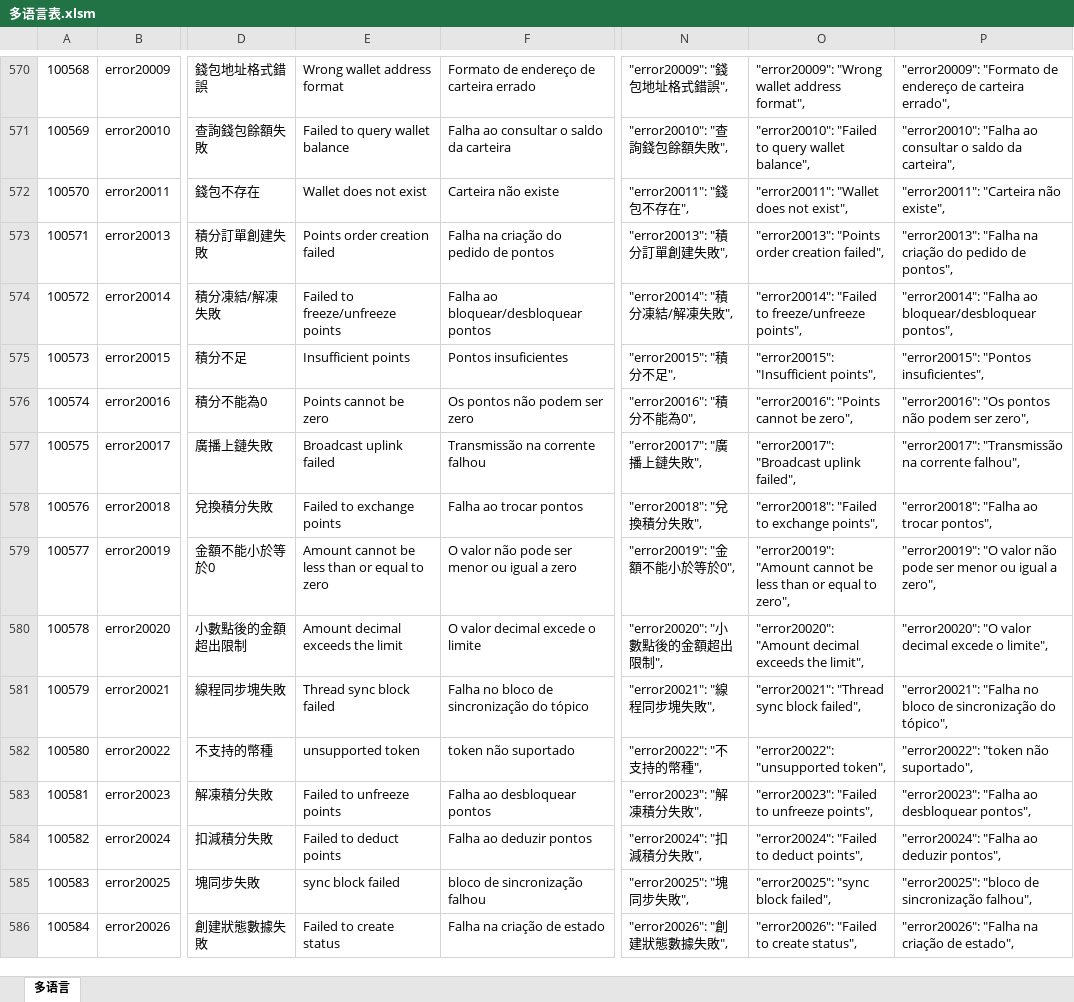
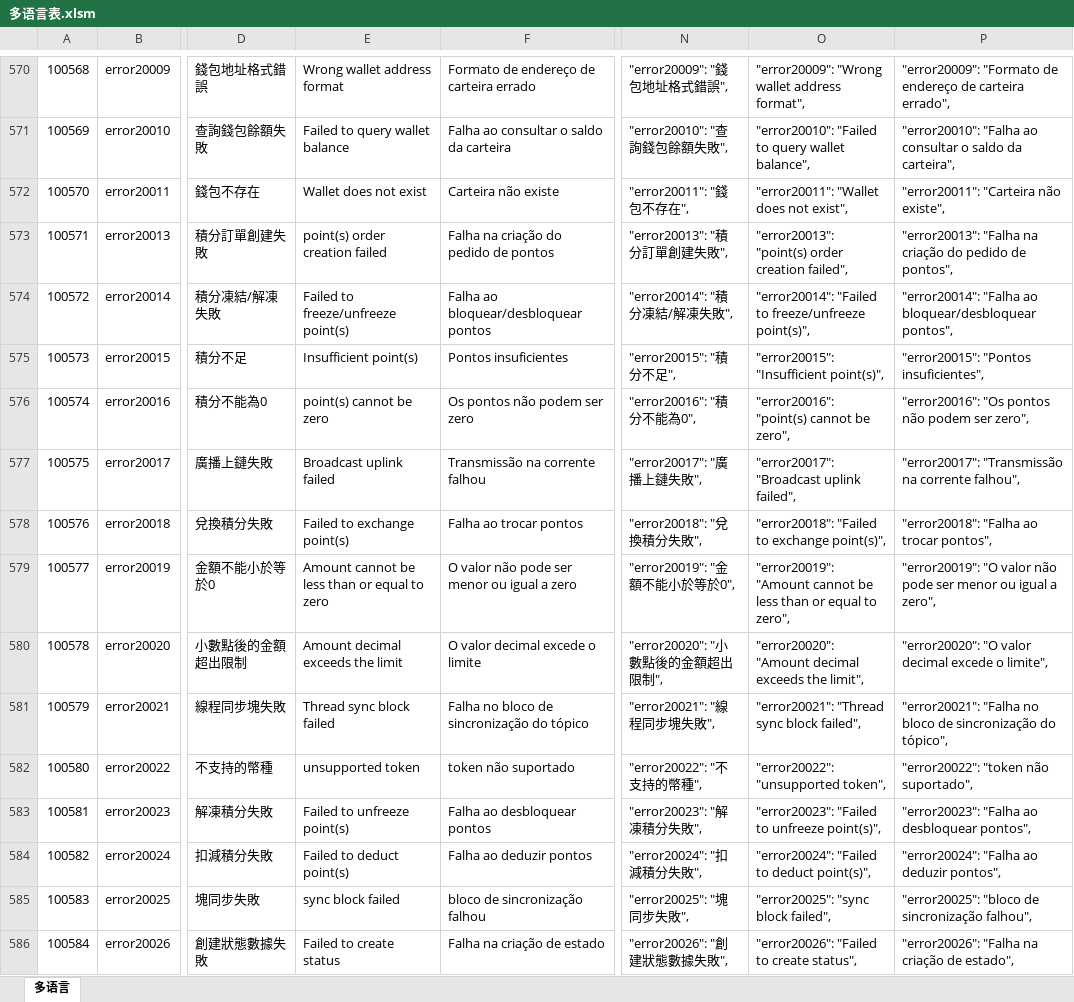
Before and after one commit to liujianyu57/socrates-lang, an Excel workbook: 多语言表.xlsm, sheet 多语言, drawn as a sheet; only a part is shown, gaps mark what is left out; values as stored, in another font and other column widths than the file's, no borders; charts and pictures and conditional formats not drawn; the diff covers the shown part only; the diff names each change by its address in the sheet, - before the commit and + after, or states it on an @@ line.

```diff
--- a/多语言表.xlsm (sheet 多语言)
+++ b/多语言表.xlsm (sheet 多语言)
-E573: Points order creation failed
+E573: point(s) order creation failed
-O573: "error20013": "Points order creation…
+O573: "error20013": "point(s) order creation…
-E574: Failed to freeze/unfreeze points
+E574: Failed to freeze/unfreeze point(s)
-O574: …to freeze/unfreeze points",
+O574: …to freeze/unfreeze point(s)",
-E575: Insufficient points
+E575: Insufficient point(s)
-O575: "error20015": "Insufficient points",
+O575: "error20015": "Insufficient point(s)",
-E576: Points cannot be zero
+E576: point(s) cannot be zero
-O576: "error20016": "Points cannot be zero",
+O576: "error20016": "point(s) cannot be zero",
-E578: Failed to exchange points
+E578: Failed to exchange point(s)
-O578: "error20018": "Failed to exchange points",
+O578: "error20018": "Failed to exchange point(s)",
-E583: Failed to unfreeze points
+E583: Failed to unfreeze point(s)
-O583: "error20023": "Failed to unfreeze points",
+O583: "error20023": "Failed to unfreeze point(s)",
-E584: Failed to deduct points
+E584: Failed to deduct point(s)
-O584: "error20024": "Failed to deduct points",
+O584: "error20024": "Failed to deduct point(s)",
```
Also changed, not shown: 184 edited cells elsewhere in this sheet, 9 other files.
